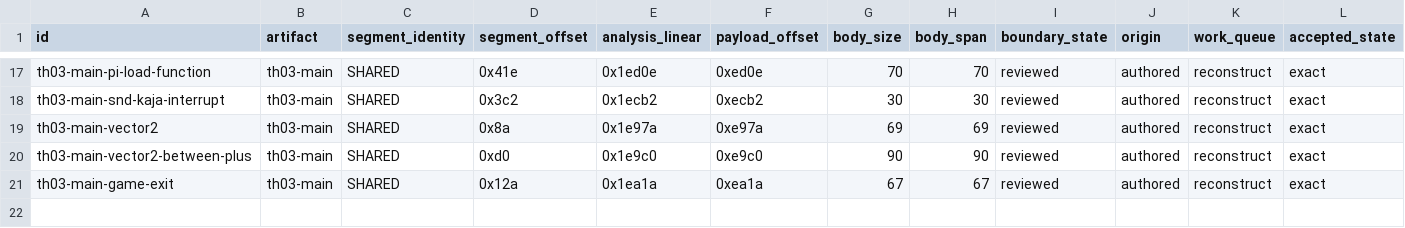
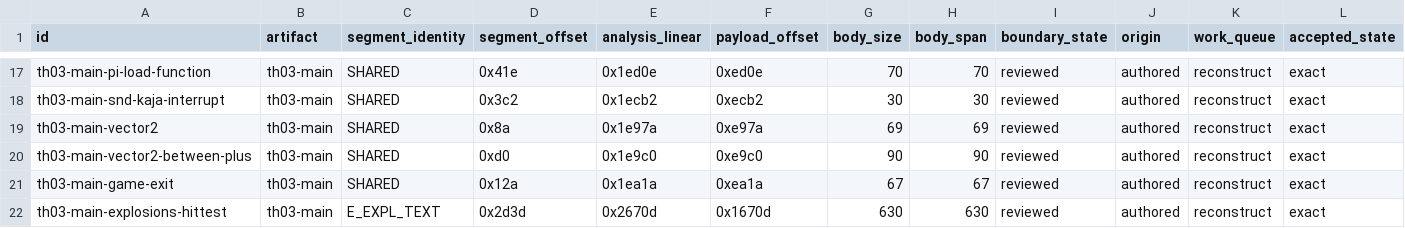
Before and after one commit to N0zoM1z0/th03, a CSV file: config/th03_function_boundaries.csv, drawn as a sheet; only a part is shown, gaps mark what is left out; rows hold the shown columns only; the diff names each change by its address in the sheet, - before the commit and + after, or states it on an @@ line.

```diff
--- a/config/th03_function_boundaries.csv
+++ b/config/th03_function_boundaries.csv
+row 22: th03-main-explosions-hittest | th03-main | E_EXPL_TEXT | 0x2d3d | 0x2670d | 0x1670d | 630 | 630 | reviewed | authored | reconstruct | exact
```
Also changed, not shown: config/th03_main_authored_functions.csv, config/units.csv, 9 other files.
